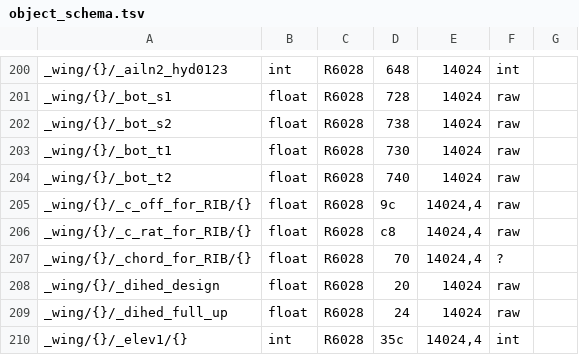
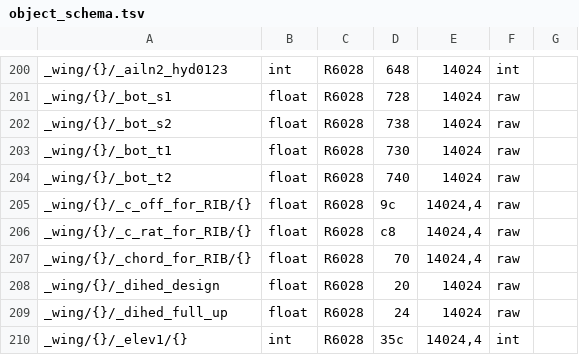
Before and after one commit to OpenXPlane/openXplane, a TSV file: crates/xp-acf/data/object_schema.tsv, drawn as a sheet; only a part is shown, gaps mark what is left out.

```diff
--- a/crates/xp-acf/data/object_schema.tsv
+++ b/crates/xp-acf/data/object_schema.tsv
@@ -206,3 +206,3 @@ _wing/{}/_c_off_for_RIB/{}	float	R6028	9c	14024,4	raw
 _wing/{}/_c_rat_for_RIB/{}	float	R6028	c8	14024,4	raw	
-_wing/{}/_chord_for_RIB/{}	float	R6028	70	14024,4	?	
+_wing/{}/_chord_for_RIB/{}	float	R6028	70	14024,4	raw
 _wing/{}/_dihed_design	float	R6028	20	14024	raw	
```
Also changed, not shown: 12 other files.
